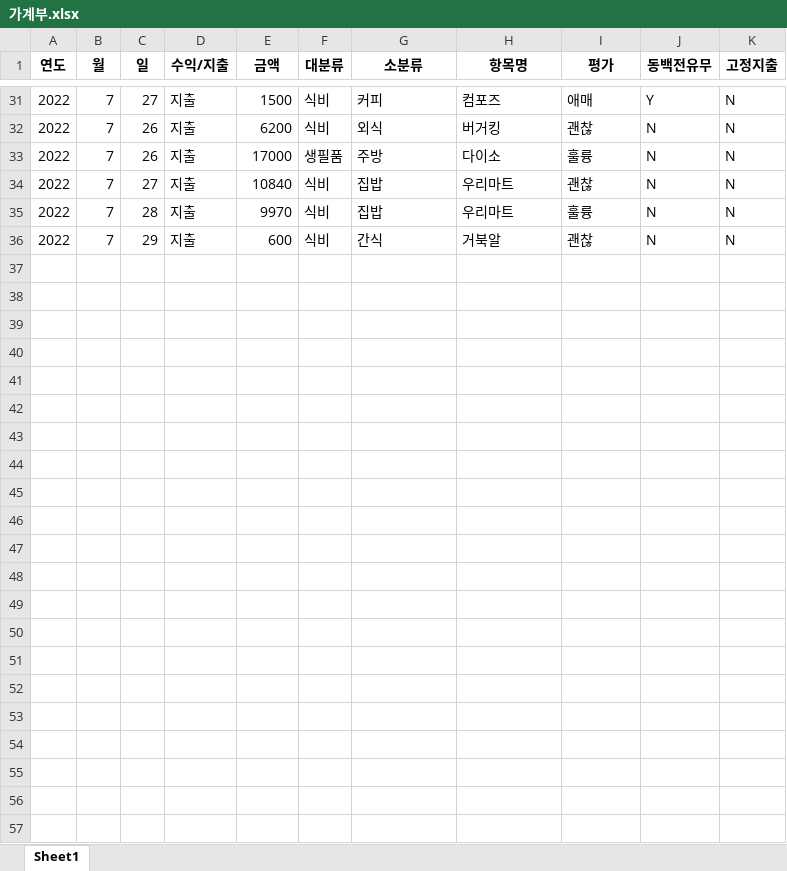
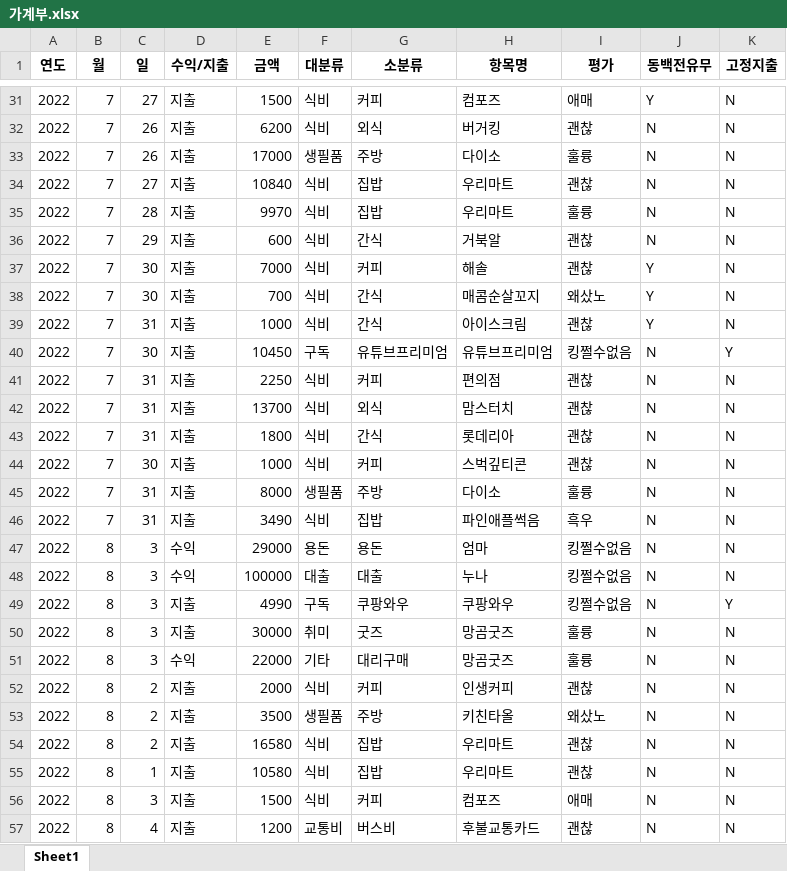
Before and after one commit to inmonim/gagyaebu, an Excel workbook: 가계부.xlsx, sheet Sheet1, drawn as a sheet; only a part is shown, gaps mark what is left out; values as stored, in another font and other column widths than the file's, no borders; the diff names each change by its address in the sheet, - before the commit and + after, or states it on an @@ line.

```diff
--- a/가계부.xlsx (sheet Sheet1)
+++ b/가계부.xlsx (sheet Sheet1)
+row 37: 2022 | 7 | 30 | 지출 | 7000 | 식비 | 커피 | 해솔 | 괜찮 | Y | N
+row 38: 2022 | 7 | 30 | 지출 | 700 | 식비 | 간식 | 매콤순살꼬지 | 왜샀노 | Y | N
+row 39: 2022 | 7 | 31 | 지출 | 1000 | 식비 | 간식 | 아이스크림 | 괜찮 | Y | N
+row 40: 2022 | 7 | 30 | 지출 | 10450 | 구독 | 유튜브프리미엄 | 유튜브프리미엄 | 킹쩔수없음 | N | Y
+row 41: 2022 | 7 | 31 | 지출 | 2250 | 식비 | 커피 | 편의점 | 괜찮 | N | N
+row 42: 2022 | 7 | 31 | 지출 | 13700 | 식비 | 외식 | 맘스터치 | 괜찮 | N | N
+row 43: 2022 | 7 | 31 | 지출 | 1800 | 식비 | 간식 | 롯데리아 | 괜찮 | N | N
+row 44: 2022 | 7 | 30 | 지출 | 1000 | 식비 | 커피 | 스벅깊티콘 | 괜찮 | N | N
+row 45: 2022 | 7 | 31 | 지출 | 8000 | 생필품 | 주방 | 다이소 | 훌륭 | N | N
+row 46: 2022 | 7 | 31 | 지출 | 3490 | 식비 | 집밥 | 파인애플썩음 | 흑우 | N | N
+row 47: 2022 | 8 | 3 | 수익 | 29000 | 용돈 | 용돈 | 엄마 | 킹쩔수없음 | N | N
+row 48: 2022 | 8 | 3 | 수익 | 100000 | 대출 | 대출 | 누나 | 킹쩔수없음 | N | N
+row 49: 2022 | 8 | 3 | 지출 | 4990 | 구독 | 쿠팡와우 | 쿠팡와우 | 킹쩔수없음 | N | Y
+row 50: 2022 | 8 | 3 | 지출 | 30000 | 취미 | 굿즈 | 망곰굿즈 | 훌륭 | N | N
+row 51: 2022 | 8 | 3 | 수익 | 22000 | 기타 | 대리구매 | 망곰굿즈 | 훌륭 | N | N
+row 52: 2022 | 8 | 2 | 지출 | 2000 | 식비 | 커피 | 인생커피 | 괜찮 | N | N
+row 53: 2022 | 8 | 2 | 지출 | 3500 | 생필품 | 주방 | 키친타올 | 왜샀노 | N | N
+row 54: 2022 | 8 | 2 | 지출 | 16580 | 식비 | 집밥 | 우리마트 | 괜찮 | N | N
+row 55: 2022 | 8 | 1 | 지출 | 10580 | 식비 | 집밥 | 우리마트 | 괜찮 | N | N
+row 56: 2022 | 8 | 3 | 지출 | 1500 | 식비 | 커피 | 컴포즈 | 애매 | N | N
+row 57: 2022 | 8 | 4 | 지출 | 1200 | 교통비 | 버스비 | 후불교통카드 | 괜찮 | N | N
```
Also changed, not shown: setting.xlsx, 2 other files.
